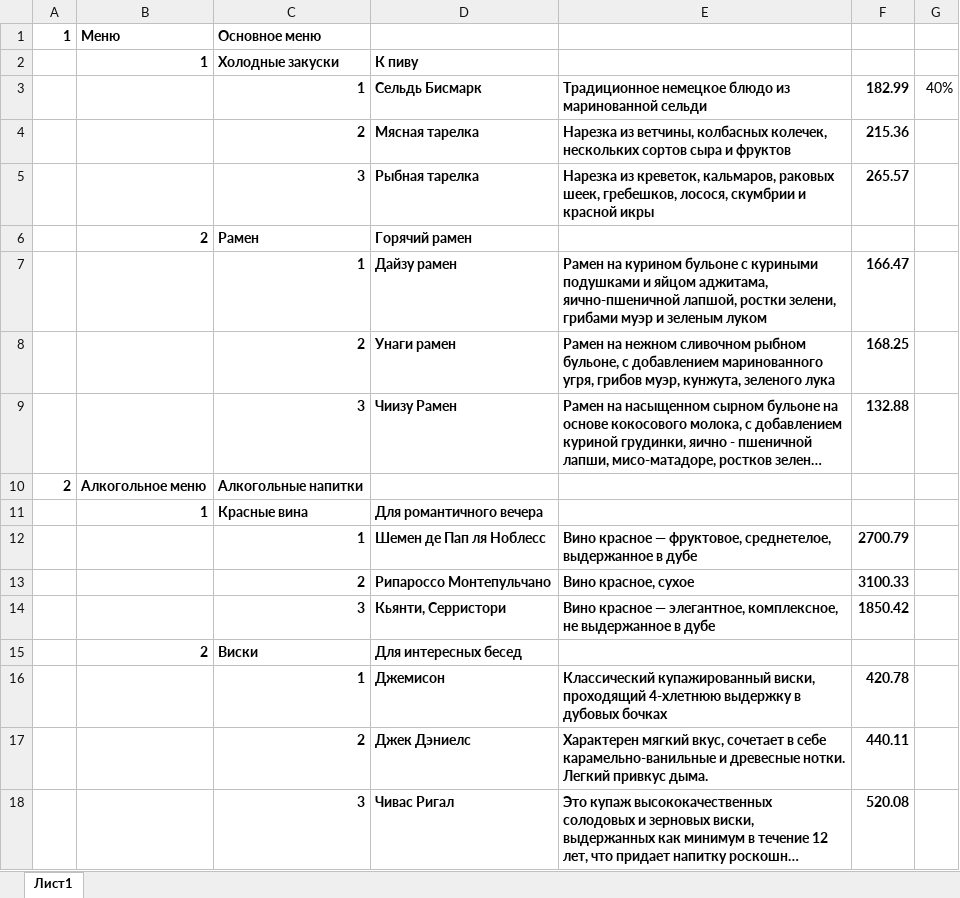
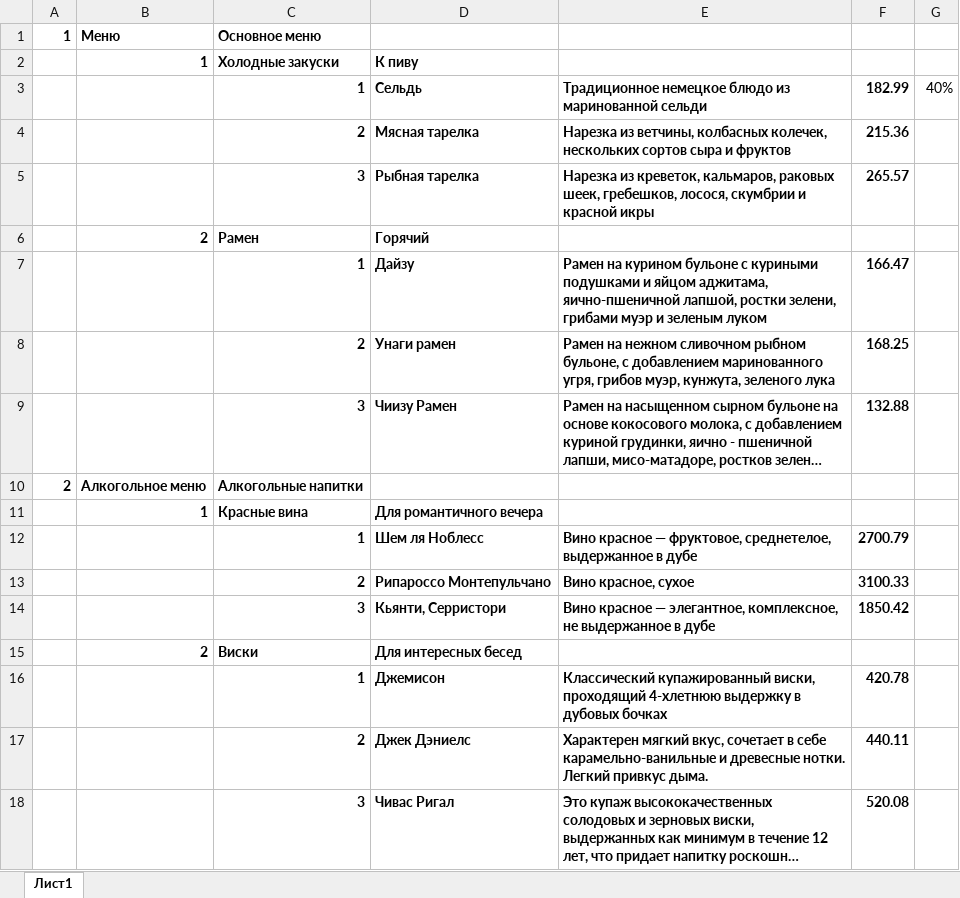
Before and after one commit to avpech/menu_project, an Excel workbook: app/admin/Menu.xlsx, sheet Лист1, drawn as a sheet; long unchanged cells end in …; values as stored, in another font and other column widths than the file's, no borders; the diff names each change by its address in the sheet, - before the commit and + after, or states it on an @@ line.

```diff
--- a/app/admin/Menu.xlsx (sheet Лист1)
+++ b/app/admin/Menu.xlsx (sheet Лист1)
-D3: Сельдь Бисмарк
+D3: Сельдь
-D6: Горячий рамен
+D6: Горячий
-D7: Дайзу рамен
+D7: Дайзу
-D12: Шемен де Пап ля Ноблесс
+D12: Шем ля Ноблесс
```
Also changed, not shown: 11 other files.
